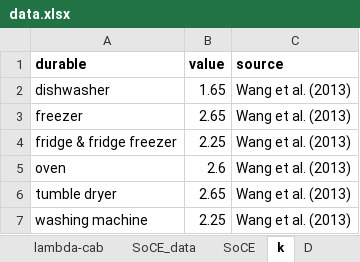
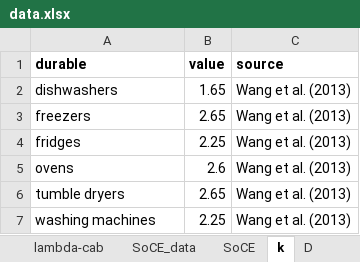
Before and after one commit to NTNU-IndEcol/lifetime_trends, an Excel workbook: data.xlsx, sheet k, drawn as a sheet; values as stored, in another font and other column widths than the file's, no borders; the diff names each change by its address in the sheet, - before the commit and + after, or states it on an @@ line.

```diff
--- a/data.xlsx (sheet k)
+++ b/data.xlsx (sheet k)
-A2 (durable): dishwasher
+A2 (durable): dishwashers
-A3 (durable): freezer
+A3 (durable): freezers
-A4 (durable): fridge & fridge freezer
+A4 (durable): fridges
-A5 (durable): oven
+A5 (durable): ovens
-A6 (durable): tumble dryer
+A6 (durable): tumble dryers
-A7 (durable): washing machine
+A7 (durable): washing machines
```
Also changed, not shown: sheet I_data, sheet POpD_data, sheet I, sheet LT_data, sheet D, sheet W, 1 more sheet, formulas that keep their value, 5 other files.
